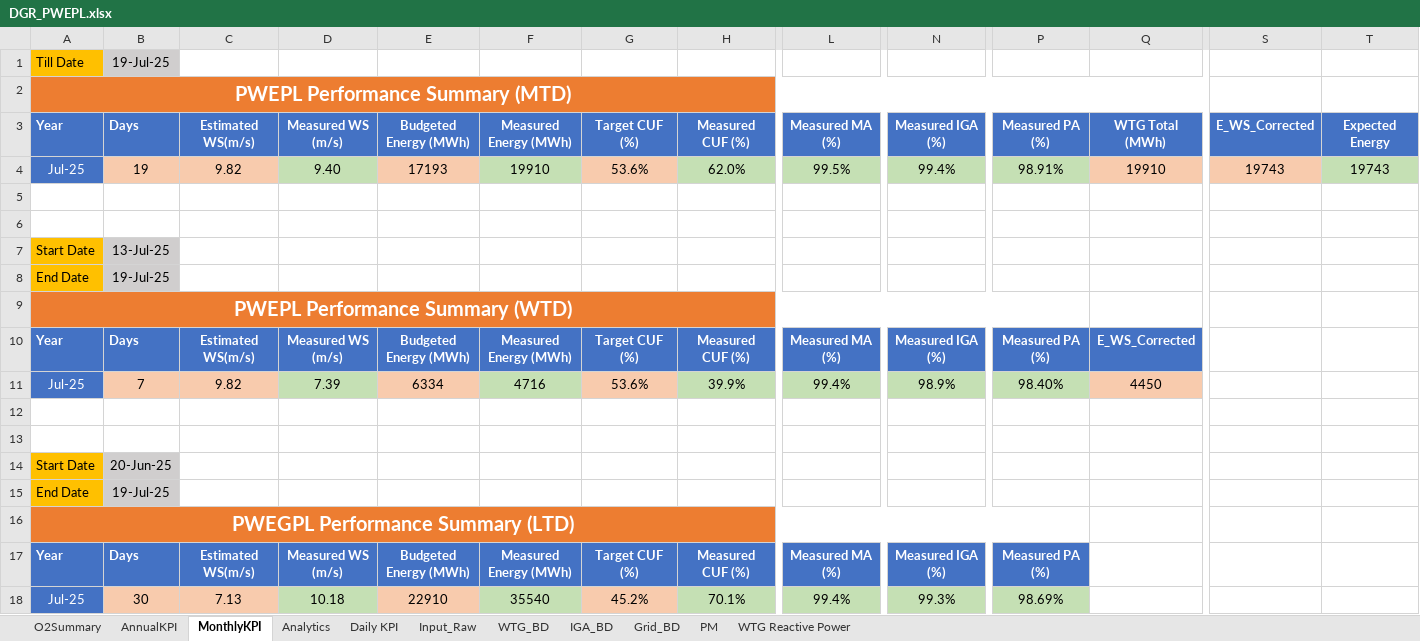
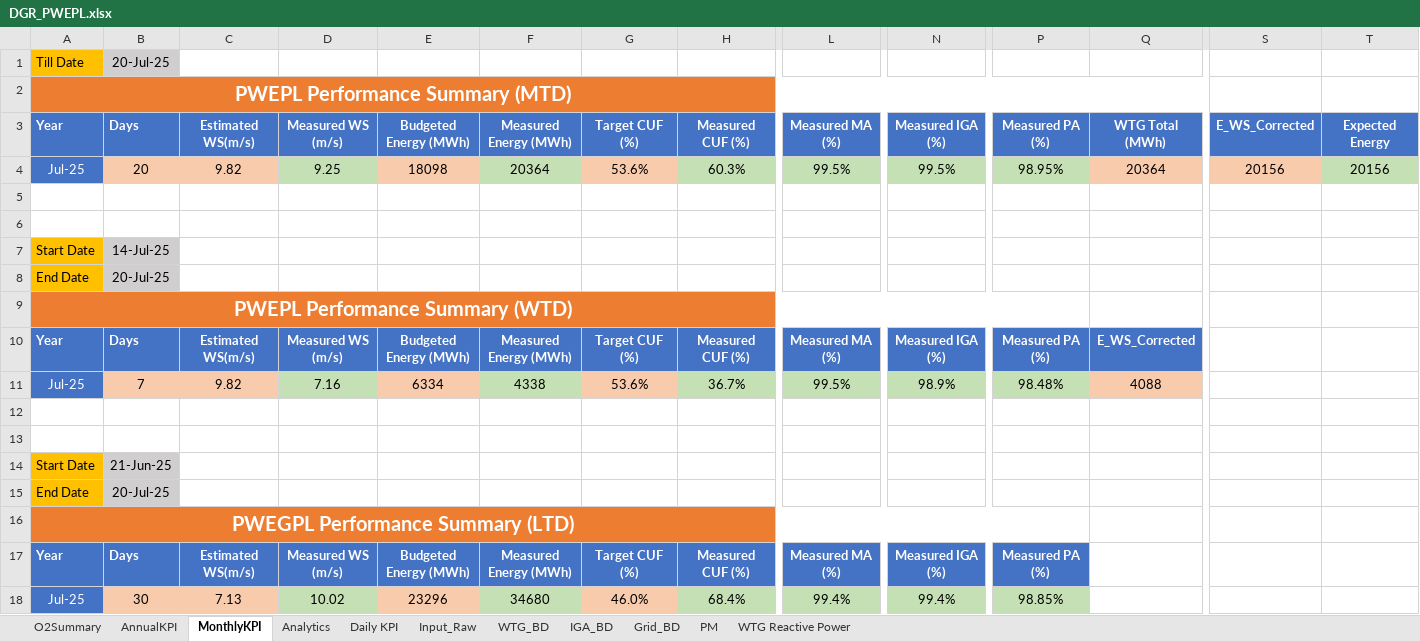
Before and after one commit to Awesome20225266/dgr-deviation-dashboard, an Excel workbook: DGR_Backup/DGR_PWEPL.xlsx, sheet MonthlyKPI, drawn as a sheet; only a part is shown, gaps mark what is left out; values as stored, in another font and other column widths than the file's, no borders; the diff names each change by its address in the sheet, - before the commit and + after, or states it on an @@ line.

```diff
--- a/DGR_Backup/DGR_PWEPL.xlsx (sheet MonthlyKPI)
+++ b/DGR_Backup/DGR_PWEPL.xlsx (sheet MonthlyKPI)
-B1: 19-Jul-25
+B1: 20-Jul-25
-B4: 19
+B4: 20
-D4: 9.40
+D4: 9.25
-E4: 17193
+E4: 18098
-F4: 19910
+F4: 20364
-H4: 62.0%
+H4: 60.3%
-N4: 99.4%
+N4: 99.5%
-P4: 98.91%
+P4: 98.95%
-Q4: 19910
+Q4: 20364
-S4: 19743
+S4: 20156
-T4: 19743
+T4: 20156
-B7: 13-Jul-25
+B7: 14-Jul-25
-B8: 19-Jul-25
+B8: 20-Jul-25
-D11: 7.39
+D11: 7.16
-F11: 4716
+F11: 4338
-H11: 39.9%
+H11: 36.7%
-L11: 99.4%
+L11: 99.5%
-P11: 98.40%
+P11: 98.48%
-Q11: 4450
+Q11: 4088
-B14: 20-Jun-25
+B14: 21-Jun-25
-B15: 19-Jul-25
+B15: 20-Jul-25
-D18: 10.18
+D18: 10.02
-E18: 22910
+E18: 23296
-F18: 35540
+F18: 34680
-G18: 45.2%
+G18: 46.0%
-H18: 70.1%
+H18: 68.4%
-N18: 99.3%
+N18: 99.4%
-P18: 98.69%
+P18: 98.85%
```
Also changed, not shown: sheet Analytics, sheet Input_Raw, sheet O2Summary, sheet WTG_BD, sheet WTG Reactive Power, sheet Daily KPI, 1 more sheet, hidden cells, DGR_Backup/DGR_Ghatodi.xlsx, DGR_Backup/DGR_PWEGPL.xlsx, 17 other files.
